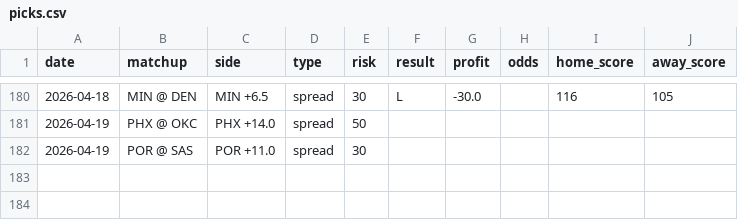
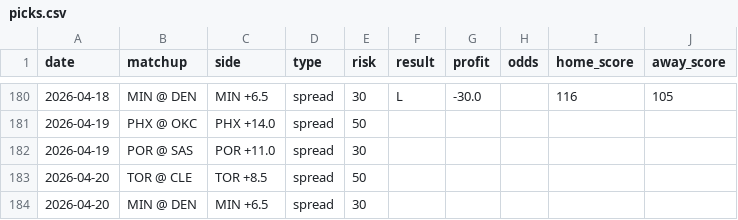
Before and after one commit to jack-more/nbasim, a CSV file: data/picks.csv, drawn as a sheet; only a part is shown, gaps mark what is left out.

```diff
--- a/data/picks.csv
+++ b/data/picks.csv
@@ -182 +182,3 @@ date,matchup,side,type,risk,result,profit,odds,home_score,away_score
 2026-04-19,POR @ SAS,POR +11.0,spread,30,,,,,
+2026-04-20,TOR @ CLE,TOR +8.5,spread,50,,,,,
+2026-04-20,MIN @ DEN,MIN +6.5,spread,30,,,,,
```
Also changed, not shown: 6 other files.
